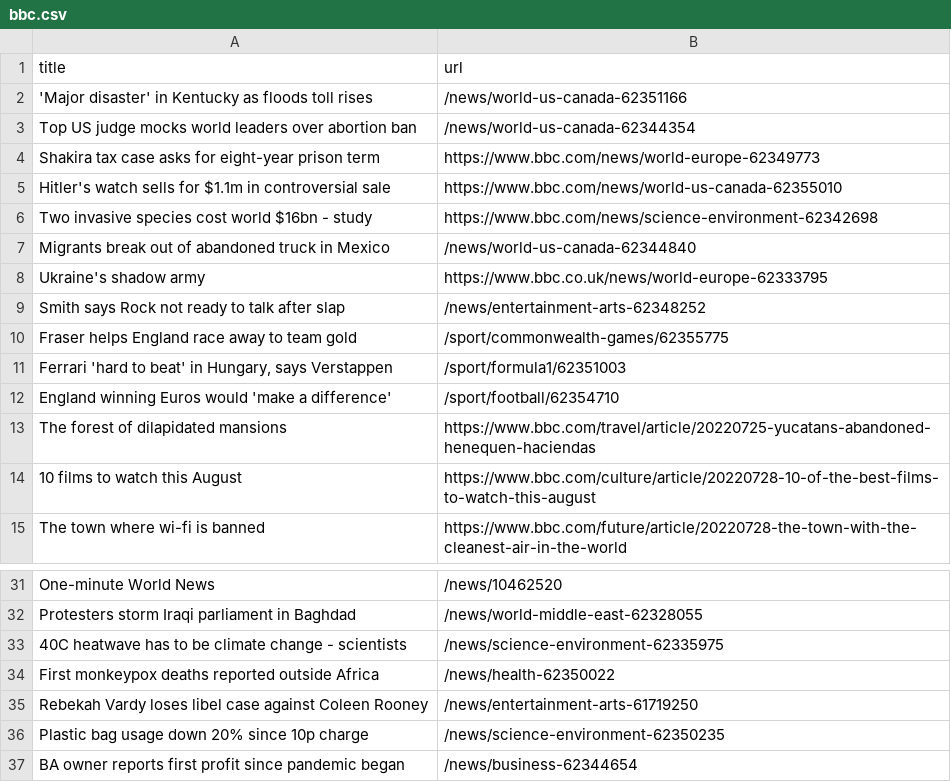
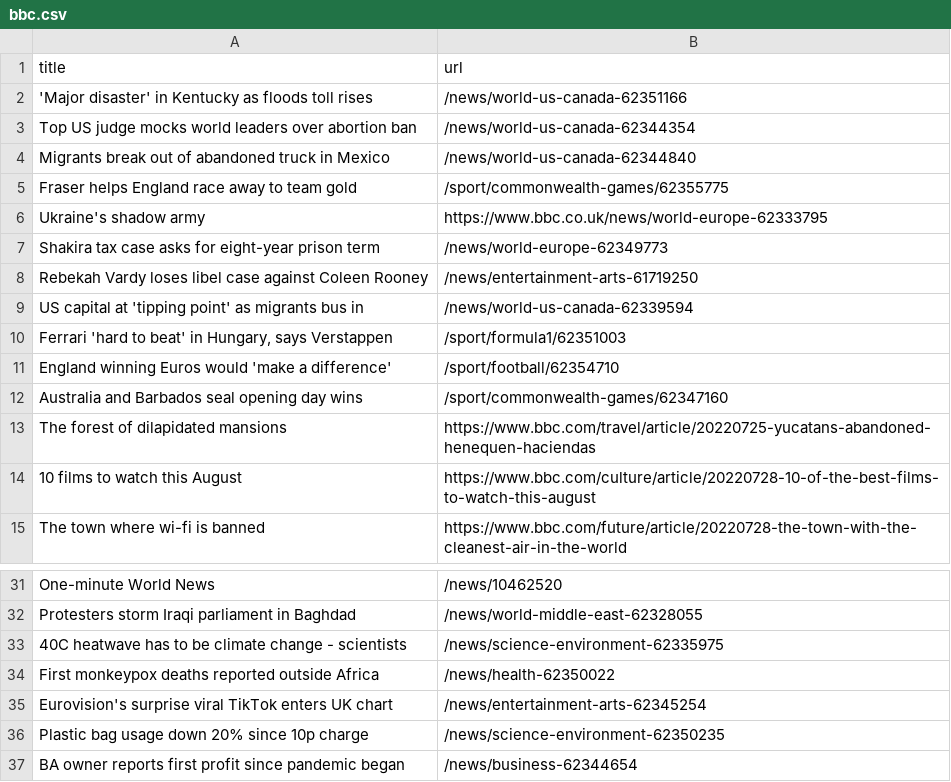
Before and after one commit to ErichBuergler/automatic-scraper-bbc, a CSV file: bbc.csv, drawn as a sheet; only a part is shown, gaps mark what is left out.

```diff
--- a/bbc.csv
+++ b/bbc.csv
@@ -3,11 +3,11 @@ title,url
 Top US judge mocks world leaders over abortion ban,/news/world-us-canada-62344354
-Shakira tax case asks for eight-year prison term,https://www.bbc.com/news/world-europe-62349773
-Hitler's watch sells for $1.1m in controversial sale,https://www.bbc.com/news/world-us-canada-62355010
-Two invasive species cost world $16bn - study,https://www.bbc.com/news/science-environment-62342698
 Migrants break out of abandoned truck in Mexico,/news/world-us-canada-62344840
+Fraser helps England race away to team gold,/sport/commonwealth-games/62355775
 Ukraine's shadow army,https://www.bbc.co.uk/news/world-europe-62333795
-Smith says Rock not ready to talk after slap,/news/entertainment-arts-62348252
-Fraser helps England race away to team gold,/sport/commonwealth-games/62355775
+Shakira tax case asks for eight-year prison term,/news/world-europe-62349773
+Rebekah Vardy loses libel case against Coleen Rooney,/news/entertainment-arts-61719250
+US capital at 'tipping point' as migrants bus in,/news/world-us-canada-62339594
 "Ferrari 'hard to beat' in Hungary, says Verstappen",/sport/formula1/62351003
 England winning Euros would 'make a difference',/sport/football/62354710
+Australia and Barbados seal opening day wins,/sport/commonwealth-games/62347160
 The forest of dilapidated mansions,https://www.bbc.com/travel/article/20220725-yucatans-abandoned-henequen-haciendas
@@ -34,3 +34,3 @@ Protesters storm Iraqi parliament in Baghdad,/news/world-middle-east-62328055
 First monkeypox deaths reported outside Africa,/news/health-62350022
-Rebekah Vardy loses libel case against Coleen Rooney,/news/entertainment-arts-61719250
+Eurovision's surprise viral TikTok enters UK chart,/news/entertainment-arts-62345254
 Plastic bag usage down 20% since 10p charge,/news/science-environment-62350235
```
